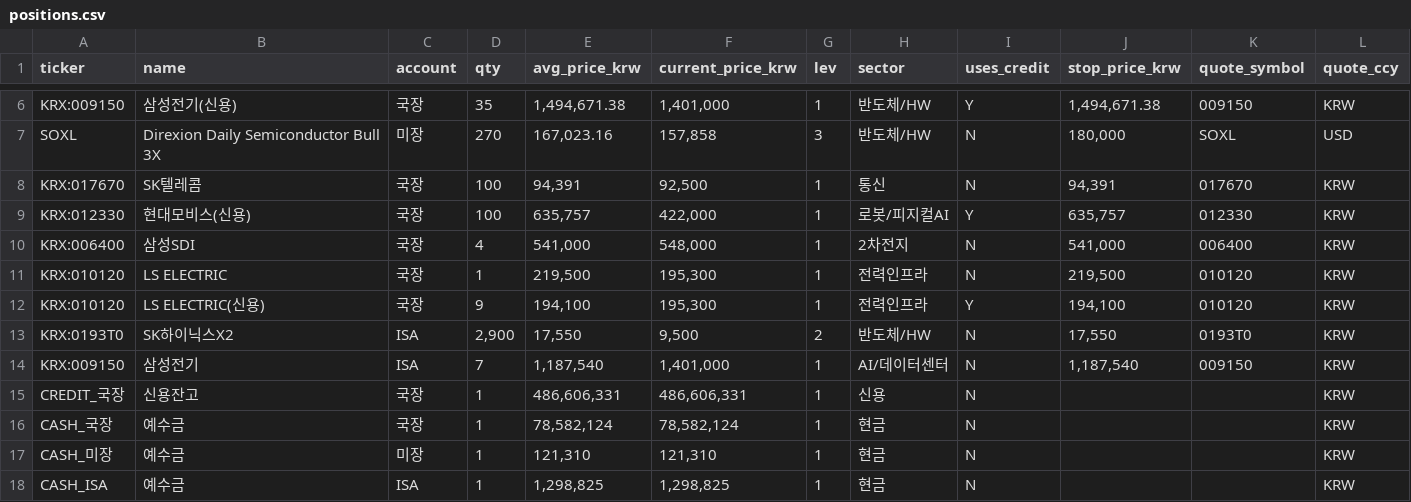
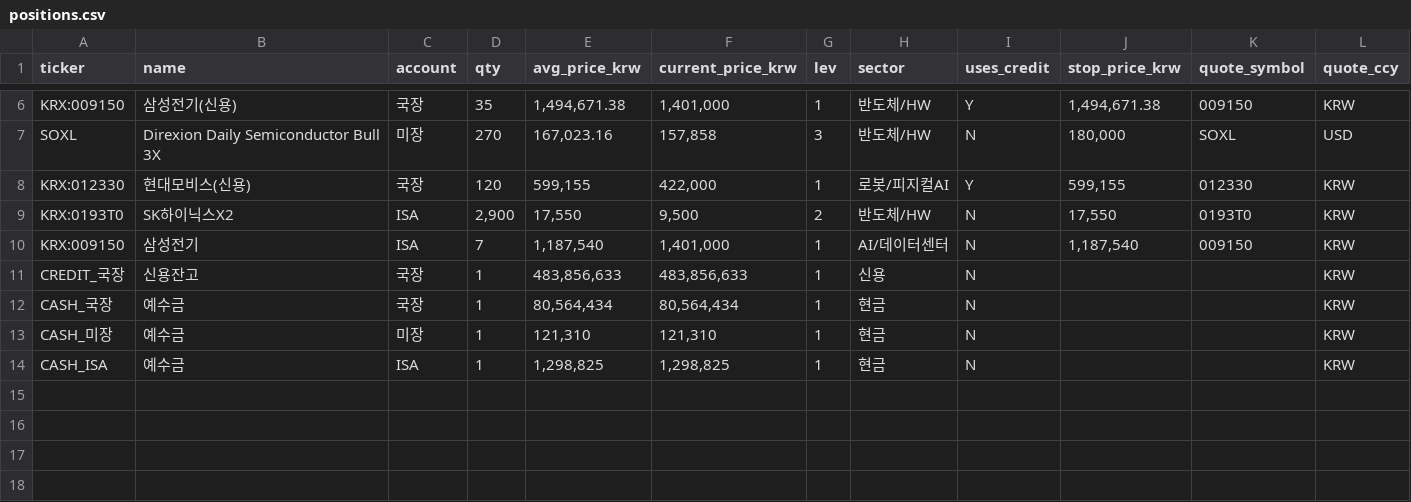
Before and after one commit to andynet2014-sudo/Github-Repository-1, a CSV file: mtm-dashboard/data/positions.csv, drawn as a sheet; only a part is shown, gaps mark what is left out.

```diff
--- a/mtm-dashboard/data/positions.csv
+++ b/mtm-dashboard/data/positions.csv
@@ -7,11 +7,7 @@ KRX:009150,삼성전기(신용),국장,35,"1,494,671.38","1,401,000",1,반도체
 SOXL,Direxion Daily Semiconductor Bull 3X,미장,270,"167,023.16","157,858",3,반도체/HW,N,"180,000",SOXL,USD
-KRX:017670,SK텔레콤,국장,100,"94,391","92,500",1,통신,N,"94,391",017670,KRW
-KRX:012330,현대모비스(신용),국장,100,"635,757","422,000",1,로봇/피지컬AI,Y,"635,757",012330,KRW
-KRX:006400,삼성SDI,국장,4,"541,000","548,000",1,2차전지,N,"541,000",006400,KRW
-KRX:010120,LS ELECTRIC,국장,1,"219,500","195,300",1,전력인프라,N,"219,500",010120,KRW
-KRX:010120,LS ELECTRIC(신용),국장,9,"194,100","195,300",1,전력인프라,Y,"194,100",010120,KRW
+KRX:012330,현대모비스(신용),국장,120,"599,155","422,000",1,로봇/피지컬AI,Y,"599,155",012330,KRW
 KRX:0193T0,SK하이닉스X2,ISA,"2,900","17,550","9,500",2,반도체/HW,N,"17,550",0193T0,KRW
 KRX:009150,삼성전기,ISA,7,"1,187,540","1,401,000",1,AI/데이터센터,N,"1,187,540",009150,KRW
-CREDIT_국장,신용잔고,국장,1,"486,606,331","486,606,331",1,신용,N,,,KRW
-CASH_국장,예수금,국장,1,"78,582,124","78,582,124",1,현금,N,,,KRW
+CREDIT_국장,신용잔고,국장,1,"483,856,633","483,856,633",1,신용,N,,,KRW
+CASH_국장,예수금,국장,1,"80,564,434","80,564,434",1,현금,N,,,KRW
 CASH_미장,예수금,미장,1,"121,310","121,310",1,현금,N,,,KRW
```
Also changed, not shown: mtm-dashboard/data/daily.csv, mtm-dashboard/data/positions_history.csv, 4 other files.
